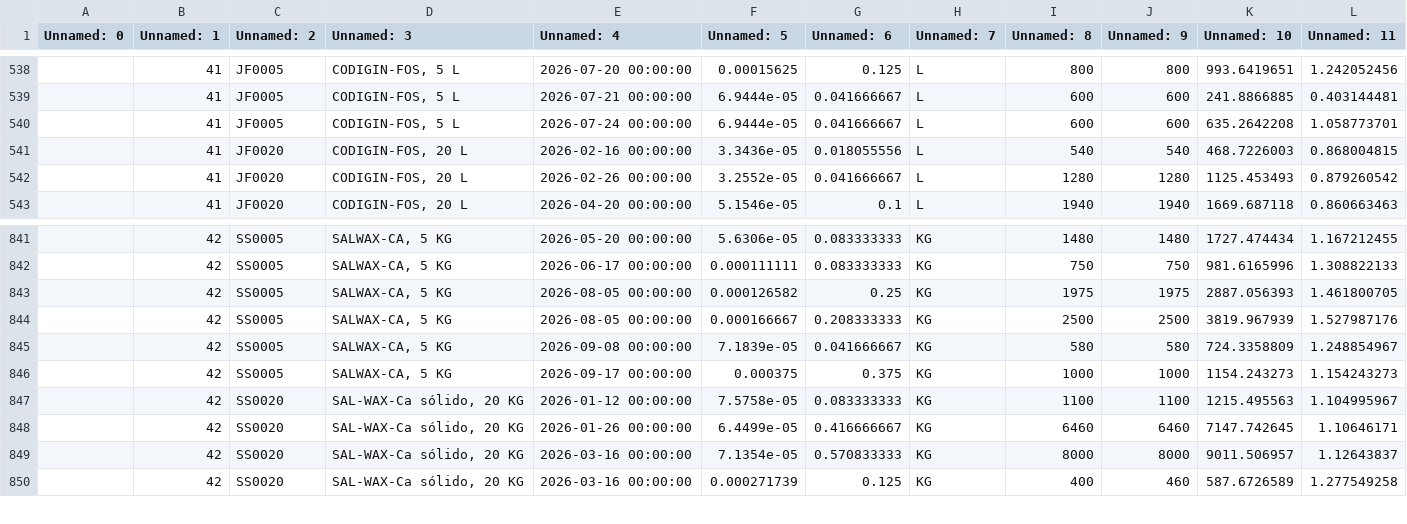
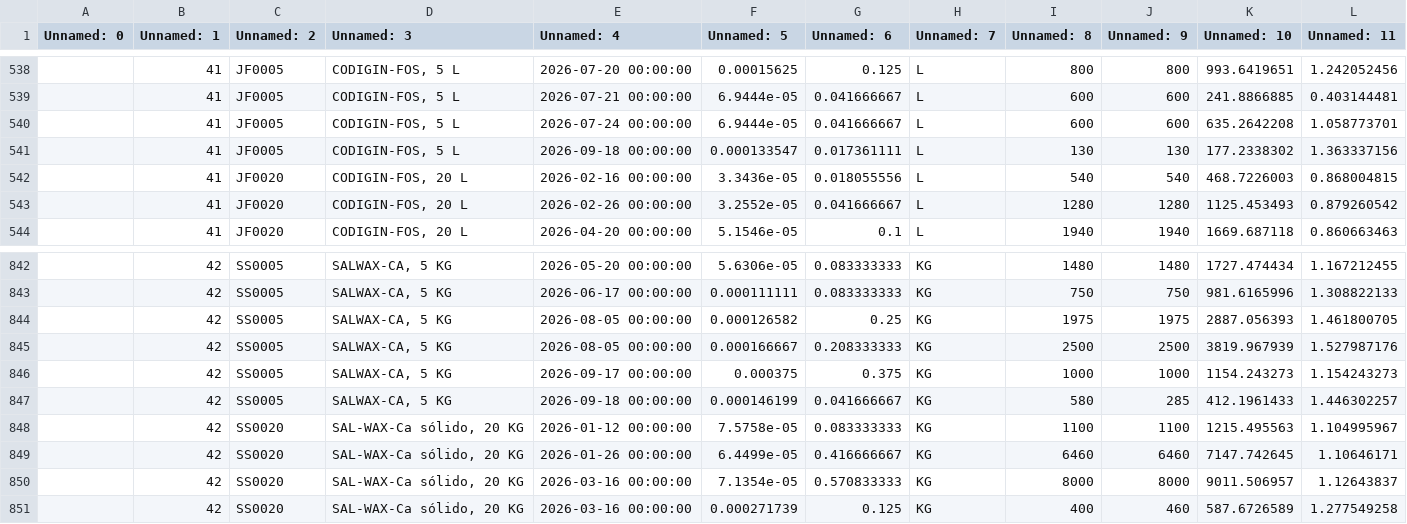
Before and after one commit to codiagrooscar/dashboard-comercial, a CSV file: uploaded_produccion_raw.csv, drawn as a sheet; only a part is shown, gaps mark what is left out; removed rows and columns are numbered as before the commit, all else as after; the diff names each change by its address in the sheet, - before the commit and + after, or states it on an @@ line.

Commit message:
Sincronizar datos actualizados de produccion (2026-09-18)

```diff
--- a/uploaded_produccion_raw.csv
+++ b/uploaded_produccion_raw.csv
+row 541:  | 41 | JF0005 | CODIGIN-FOS, 5 L | 2026-09-18 00:00:00 | 0.000133547 | 0.017361111 | L | 130 | 130 | 177.2338302 | 1.363337156
-row 845:  | 42 | SS0005 | SALWAX-CA, 5 KG | 2026-09-08 00:00:00 | 7.1839e-05 | 0.041666667 | KG | 580 | 580 | 724.3358809 | 1.248854967
+row 847:  | 42 | SS0005 | SALWAX-CA, 5 KG | 2026-09-18 00:00:00 | 0.000146199 | 0.041666667 | KG | 580 | 285 | 412.1961433 | 1.446302257
```
